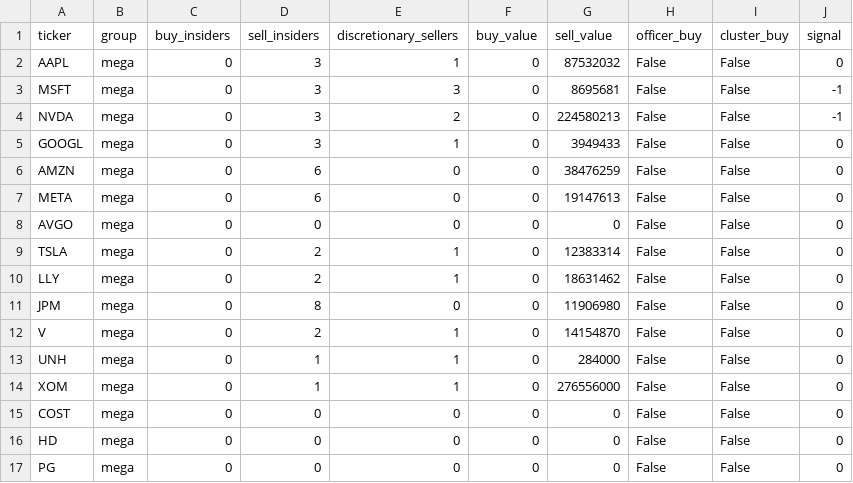
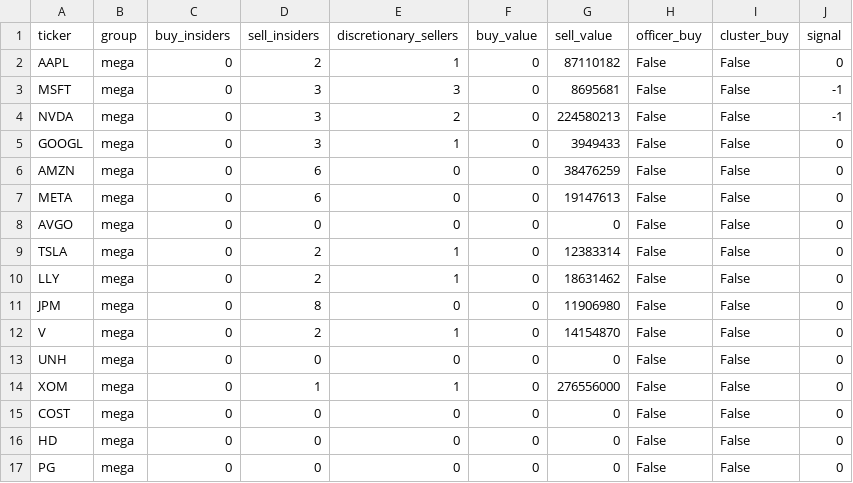
Before and after one commit to newspapergram-dot/mib-data, a CSV file: data/insider_us.csv, drawn as a sheet; only a part is shown.

```diff
--- a/data/insider_us.csv
+++ b/data/insider_us.csv
@@ -1,3 +1,3 @@
 ticker,group,buy_insiders,sell_insiders,discretionary_sellers,buy_value,sell_value,officer_buy,cluster_buy,signal
-AAPL,mega,0,3,1,0,87532032,False,False,0
+AAPL,mega,0,2,1,0,87110182,False,False,0
 MSFT,mega,0,3,3,0,8695681,False,False,-1
@@ -12,3 +12,3 @@ JPM,mega,0,8,0,0,11906980,False,False,0
 V,mega,0,2,1,0,14154870,False,False,0
-UNH,mega,0,1,1,0,284000,False,False,0
+UNH,mega,0,0,0,0,0,False,False,0
 XOM,mega,0,1,1,0,276556000,False,False,0
```
Also changed, not shown: data/short_fr.csv, 5 other files.
